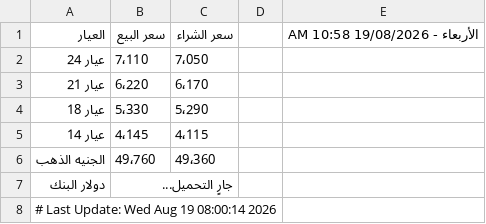
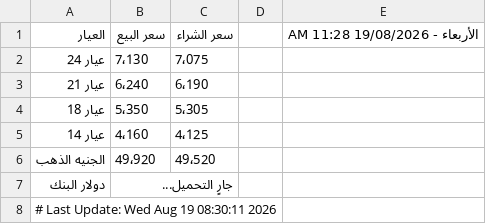
Before and after one commit to abodaapp-hash/-update_gold_prices.py, a CSV file: data/gold_prices.csv, drawn as a sheet.

```diff
--- a/data/gold_prices.csv
+++ b/data/gold_prices.csv
@@ -1,8 +1,8 @@
-العيار,سعر البيع,سعر الشراء,,الأربعاء - 19/08/2026 10:58 AM
-عيار 24,7٬110,7٬050,,
-عيار 21,6٬220,6٬170,,
-عيار 18,5٬330,5٬290,,
-عيار 14,4٬145,4٬115,,
-الجنيه الذهب,49٬760,49٬360,,
+العيار,سعر البيع,سعر الشراء,,الأربعاء - 19/08/2026 11:28 AM
+عيار 24,7٬130,7٬075,,
+عيار 21,6٬240,6٬190,,
+عيار 18,5٬350,5٬305,,
+عيار 14,4٬160,4٬125,,
+الجنيه الذهب,49٬920,49٬520,,
 دولار البنك,جارٍ التحميل...,,,
-# Last Update: Wed Aug 19 08:00:14 2026
+# Last Update: Wed Aug 19 08:30:11 2026
```
